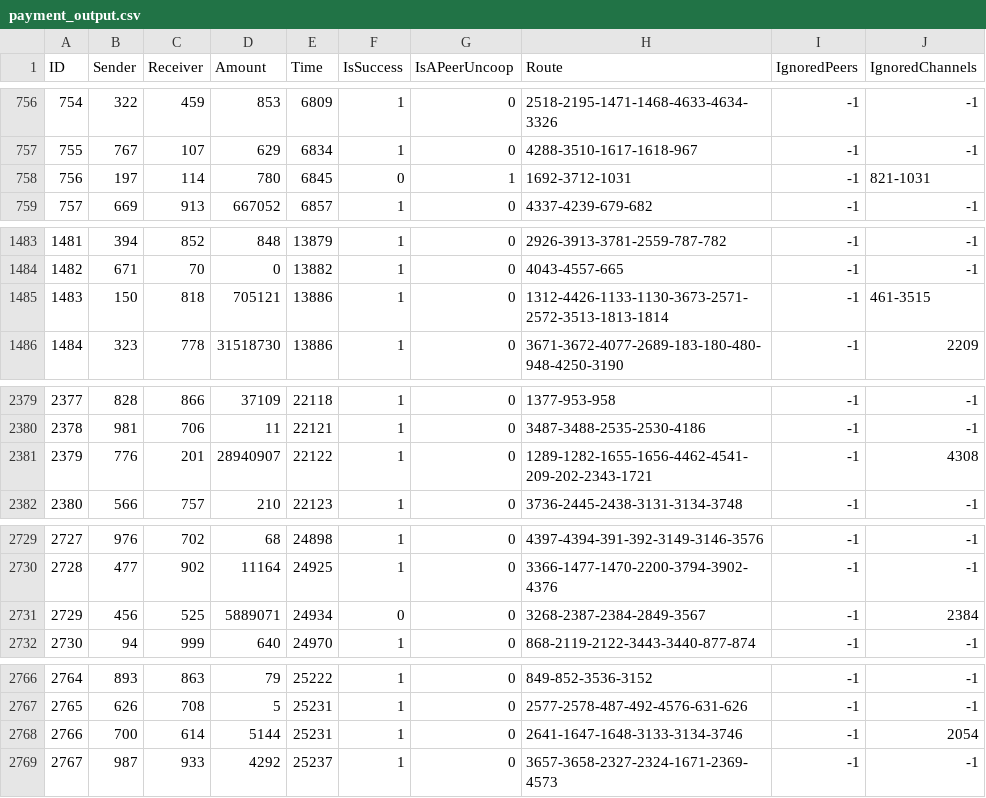
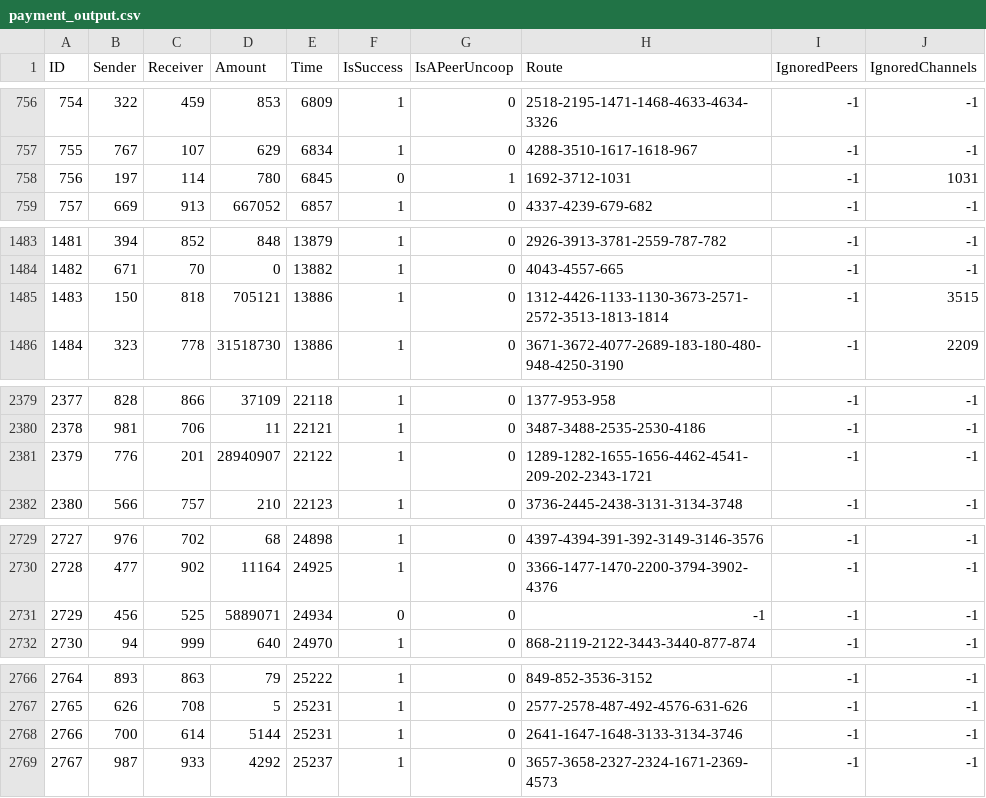
Before and after one commit to Amirhosein/cloth, a CSV file: payment_output.csv, drawn as a sheet; only a part is shown, gaps mark what is left out; the diff covers the shown part only.

Commit message:
adjust dijkstra parallel in findRoute

```diff
--- a/payment_output.csv
+++ b/payment_output.csv
@@ -757,3 +757,3 @@ ID,Sender,Receiver,Amount,Time,IsSuccess,IsAPeerUncoop,Route,IgnoredPeers,Ignore
 755,767,107,629,6834,1,0,4288-3510-1617-1618-967,-1,-1
-756,197,114,780,6845,0,1,1692-3712-1031,-1,821-1031
+756,197,114,780,6845,0,1,1692-3712-1031,-1,1031
 757,669,913,667052,6857,1,0,4337-4239-679-682,-1,-1
@@ -1484,3 +1484,3 @@ ID,Sender,Receiver,Amount,Time,IsSuccess,IsAPeerUncoop,Route,IgnoredPeers,Ignore
 1482,671,70,0,13882,1,0,4043-4557-665,-1,-1
-1483,150,818,705121,13886,1,0,1312-4426-1133-1130-3673-2571-2572-3513-1813-1814,-1,461-3515
+1483,150,818,705121,13886,1,0,1312-4426-1133-1130-3673-2571-2572-3513-1813-1814,-1,3515
 1484,323,778,31518730,13886,1,0,3671-3672-4077-2689-183-180-480-948-4250-3190,-1,2209
@@ -2380,3 +2380,3 @@ ID,Sender,Receiver,Amount,Time,IsSuccess,IsAPeerUncoop,Route,IgnoredPeers,Ignore
 2378,981,706,11,22121,1,0,3487-3488-2535-2530-4186,-1,-1
-2379,776,201,28940907,22122,1,0,1289-1282-1655-1656-4462-4541-209-202-2343-1721,-1,4308
+2379,776,201,28940907,22122,1,0,1289-1282-1655-1656-4462-4541-209-202-2343-1721,-1,-1
 2380,566,757,210,22123,1,0,3736-2445-2438-3131-3134-3748,-1,-1
@@ -2730,3 +2730,3 @@ ID,Sender,Receiver,Amount,Time,IsSuccess,IsAPeerUncoop,Route,IgnoredPeers,Ignore
 2728,477,902,11164,24925,1,0,3366-1477-1470-2200-3794-3902-4376,-1,-1
-2729,456,525,5889071,24934,0,0,3268-2387-2384-2849-3567,-1,2384
+2729,456,525,5889071,24934,0,0,-1,-1,-1
 2730,94,999,640,24970,1,0,868-2119-2122-3443-3440-877-874,-1,-1
@@ -2767,3 +2767,3 @@ ID,Sender,Receiver,Amount,Time,IsSuccess,IsAPeerUncoop,Route,IgnoredPeers,Ignore
 2765,626,708,5,25231,1,0,2577-2578-487-492-4576-631-626,-1,-1
-2766,700,614,5144,25231,1,0,2641-1647-1648-3133-3134-3746,-1,2054
+2766,700,614,5144,25231,1,0,2641-1647-1648-3133-3134-3746,-1,-1
 2767,987,933,4292,25237,1,0,3657-3658-2327-2324-1671-2369-4573,-1,-1
```
Also changed, not shown: 2 edited cells elsewhere in this file, 3 other files.
